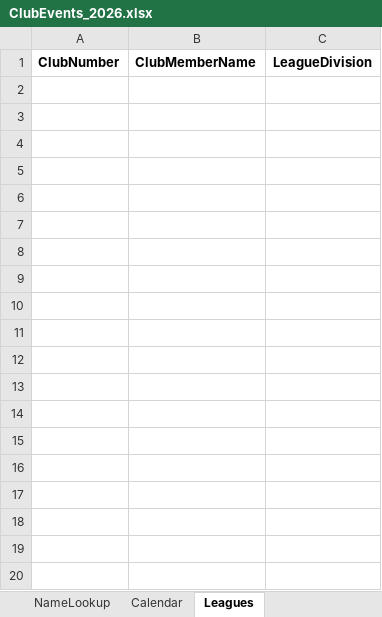
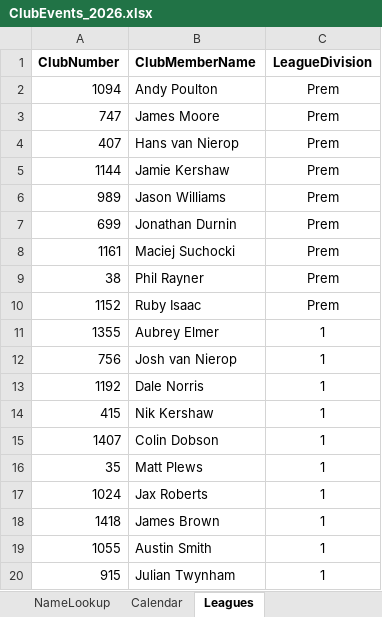
Before and after one commit to WellandValleyCC/WellandValleyCC.github.io, an Excel workbook: data/ClubEvents_2026.xlsx, sheet Leagues, drawn as a sheet; only a part is shown; values as stored, in another font and other column widths than the file's, no borders; the diff covers the shown part only; the diff names each change by its address in the sheet, - before the commit and + after, or states it on an @@ line.

Commit message:
George Halls Cycle leagues enabled.

```diff
--- a/data/ClubEvents_2026.xlsx (sheet Leagues)
+++ b/data/ClubEvents_2026.xlsx (sheet Leagues)
+row 2: 1094 | Andy Poulton | Prem
+row 3: 747 | James Moore | Prem
+row 4: 407 | Hans van Nierop | Prem
+row 5: 1144 | Jamie Kershaw | Prem
+row 6: 989 | Jason Williams | Prem
+row 7: 699 | Jonathan Durnin | Prem
+row 8: 1161 | Maciej Suchocki | Prem
+row 9: 38 | Phil Rayner | Prem
+row 10: 1152 | Ruby Isaac | Prem
+row 11: 1355 | Aubrey Elmer | 1
+row 12: 756 | Josh van Nierop | 1
+row 13: 1192 | Dale Norris | 1
+row 14: 415 | Nik Kershaw | 1
+row 15: 1407 | Colin Dobson | 1
+row 16: 35 | Matt Plews | 1
+row 17: 1024 | Jax Roberts | 1
+row 18: 1418 | James Brown | 1
+row 19: 1055 | Austin Smith | 1
+row 20: 915 | Julian Twynham | 1
```
Also changed, not shown: 29 added rows elsewhere in this sheet, sheet Event_26, sheet Event_28, sheet Event_12, sheet Event_13, sheet Event_11, sheet Event_10, 22 more sheets.
